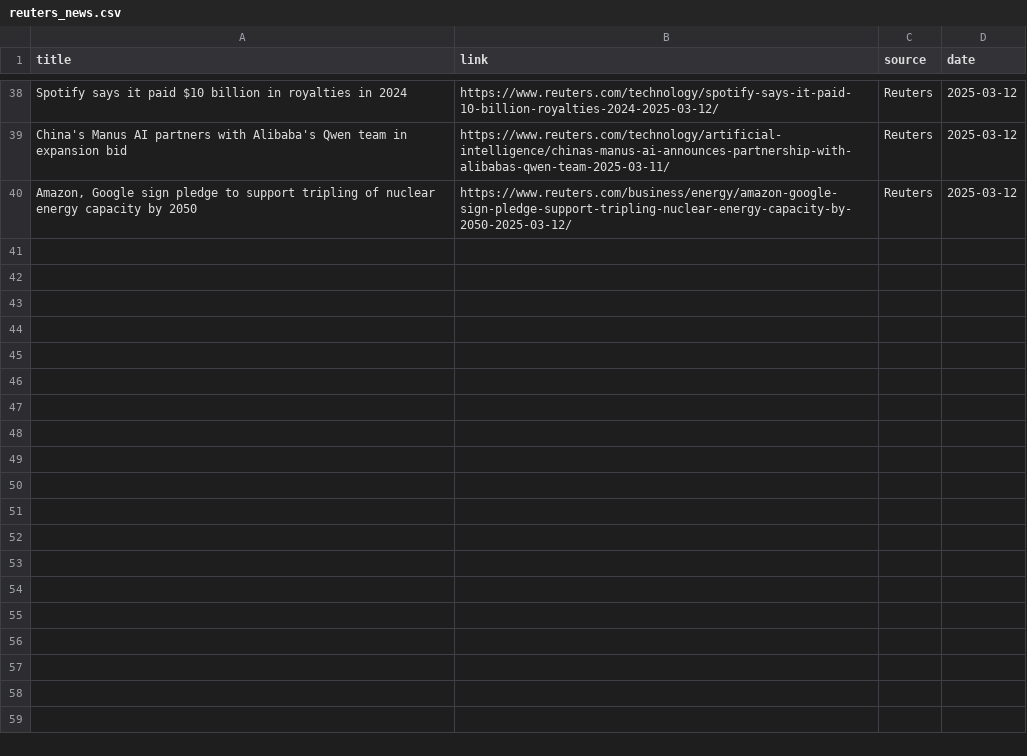
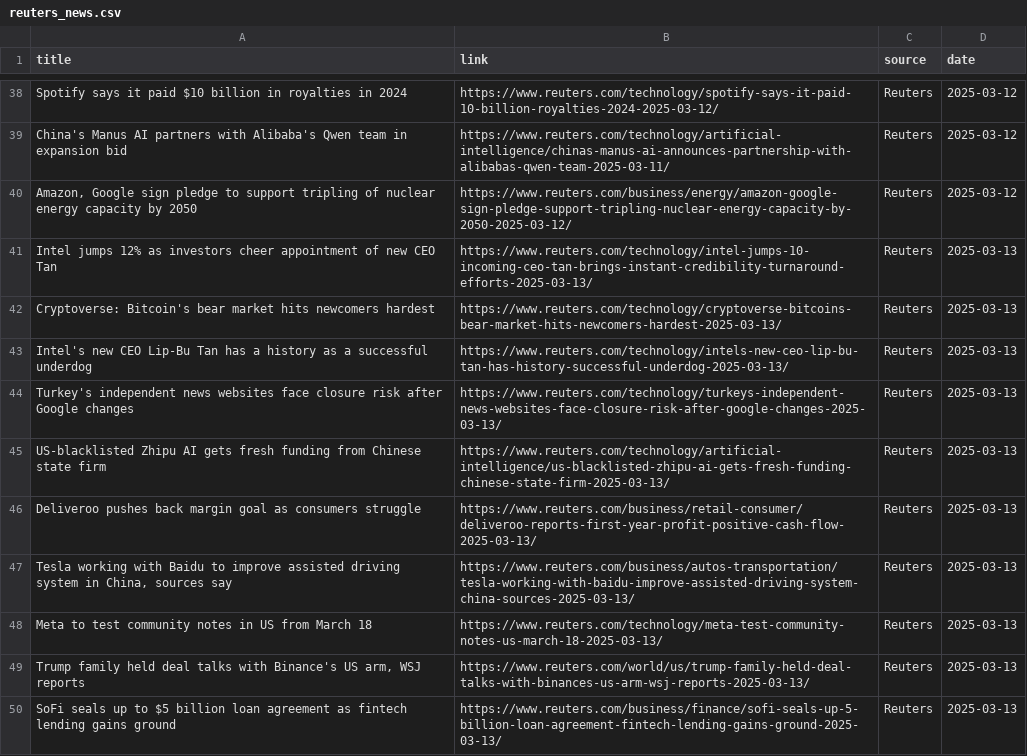
Before and after one commit to raymanwaytt/Tech-Insights-Hub, a CSV file: data/reuters_news.csv, drawn as a sheet; only a part is shown, gaps mark what is left out; the diff names each change by its address in the sheet, - before the commit and + after, or states it on an @@ line.

```diff
--- a/data/reuters_news.csv
+++ b/data/reuters_news.csv
+row 41: Intel jumps 12% as investors cheer appointment of new CEO Tan | https://www.reuters.com/technology/intel-jumps-10-incoming-ceo-tan-brings-instant-credibility-turnaround-efforts-2025-03-13/ | Reuters | 2025-03-13
+row 42: Cryptoverse: Bitcoin's bear market hits newcomers hardest | https://www.reuters.com/technology/cryptoverse-bitcoins-bear-market-hits-newcomers-hardest-2025-03-13/ | Reuters | 2025-03-13
+row 43: Intel's new CEO Lip-Bu Tan has a history as a successful underdog | https://www.reuters.com/technology/intels-new-ceo-lip-bu-tan-has-history-successful-underdog-2025-03-13/ | Reuters | 2025-03-13
+row 44: Turkey's independent news websites face closure risk after Google changes | https://www.reuters.com/technology/turkeys-independent-news-websites-face-closure-risk-after-google-changes-2025-03-13/ | Reuters | 2025-03-13
+row 45: US-blacklisted Zhipu AI gets fresh funding from Chinese state firm | https://www.reuters.com/technology/artificial-intelligence/us-blacklisted-zhipu-ai-gets-fresh-funding-chinese-state-firm-2025-03-13/ | Reuters | 2025-03-13
+row 46: Deliveroo pushes back margin goal as consumers struggle | https://www.reuters.com/business/retail-consumer/deliveroo-reports-first-year-profit-positive-cash-flow-2025-03-13/ | Reuters | 2025-03-13
+row 47: Tesla working with Baidu to improve assisted driving system in China, sources say | https://www.reuters.com/business/autos-transportation/tesla-working-with-baidu-improve-assisted-driving-system-china-sources-2025-03-13/ | Reuters | 2025-03-13
+row 48: Meta to test community notes in US from March 18 | https://www.reuters.com/technology/meta-test-community-notes-us-march-18-2025-03-13/ | Reuters | 2025-03-13
+row 49: Trump family held deal talks with Binance's US arm, WSJ reports | https://www.reuters.com/world/us/trump-family-held-deal-talks-with-binances-us-arm-wsj-reports-2025-03-13/ | Reuters | 2025-03-13
+row 50: SoFi seals up to $5 billion loan agreement as fintech lending gains ground | https://www.reuters.com/business/finance/sofi-seals-up-5-billion-loan-agreement-fintech-lending-gains-ground-2025-03-13/ | Reuters | 2025-03-13
```
Also changed, not shown: data/bbc_news.csv, 2 other files.
